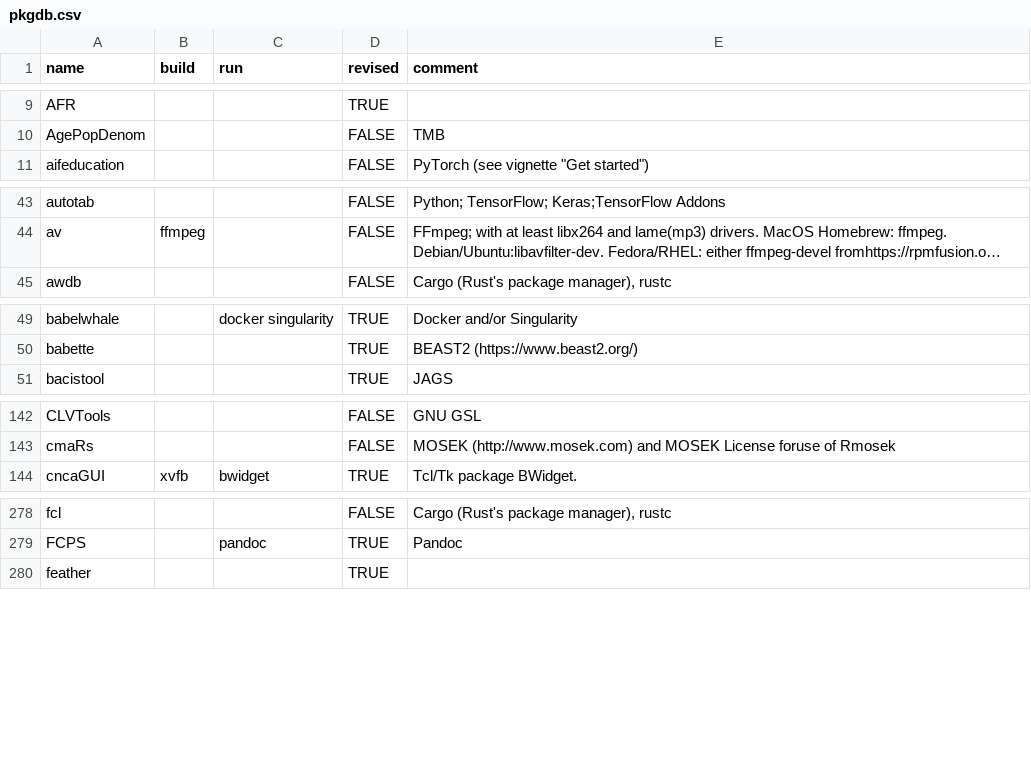
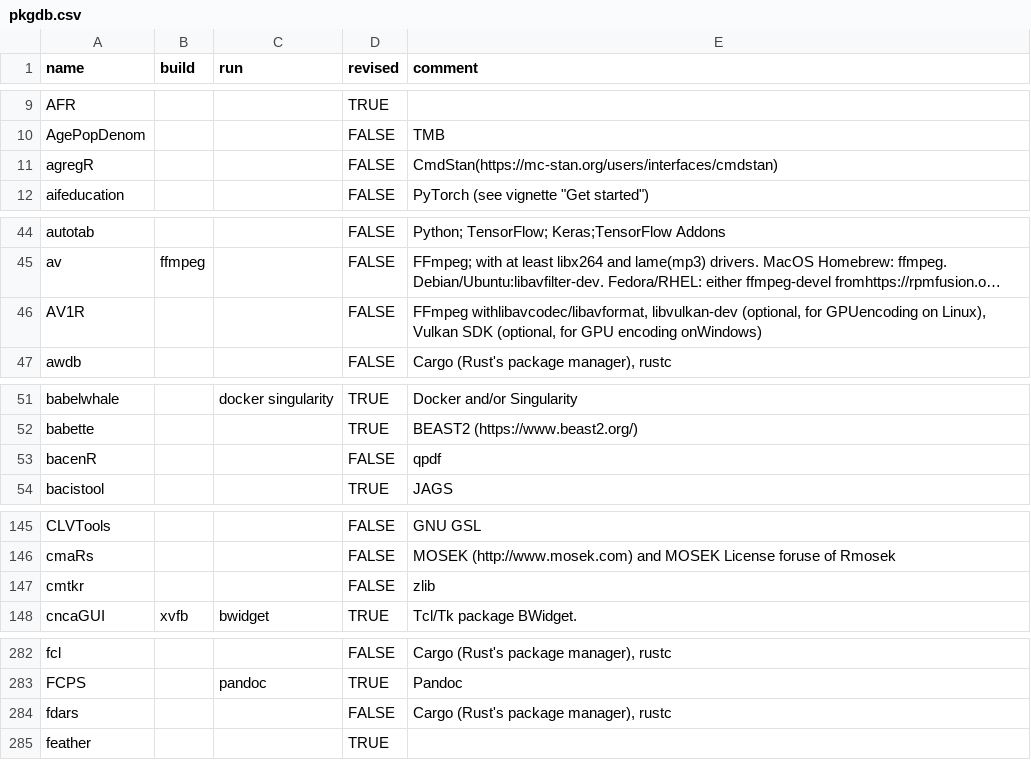
Before and after one commit to cran4linux/sysreqs, a CSV file: pkgdb.csv, drawn as a sheet; only a part is shown, gaps mark what is left out; long unchanged cells end in …; the diff covers the shown part only; the diff names each change by its address in the sheet, - before the commit and + after, or states it on an @@ line.

Commit message:
update pkgdb

```diff
--- a/pkgdb.csv
+++ b/pkgdb.csv
+row 11: agregR |  |  | FALSE | CmdStan(https://mc-stan.org/users/interfaces/cmdstan)
+row 46: AV1R |  |  | FALSE | FFmpeg withlibavcodec/libavformat, libvulkan-dev (optional, for GPUencoding on Linux), Vulkan SDK (optional, for GPU encoding onWindows)
+row 53: bacenR |  |  | FALSE | qpdf
+row 147: cmtkr |  |  | FALSE | zlib
+row 284: fdars |  |  | FALSE | Cargo (Rust's package manager), rustc
```
Also changed, not shown: 1 added row and 6 edited cells elsewhere in this file.
